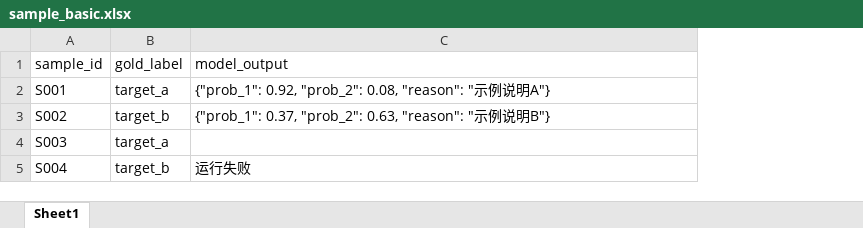
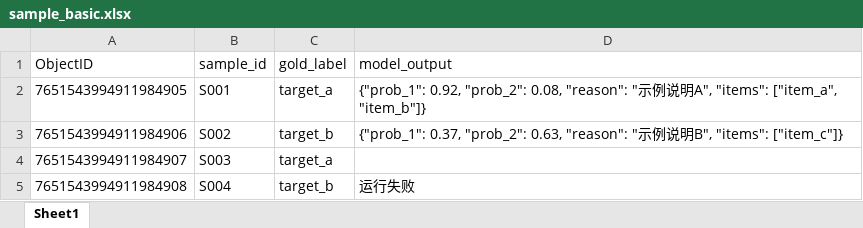
Before and after one commit to xueman003/model-eval-tool, an Excel workbook: examples/sample_basic.xlsx, sheet Sheet1, drawn as a sheet; values as stored, in another font and other column widths than the file's, no borders; addresses are those after the commit; the diff names each change by its address in the sheet, - before the commit and + after, or states it on an @@ line.

```diff
--- a/examples/sample_basic.xlsx (sheet Sheet1)
+++ b/examples/sample_basic.xlsx (sheet Sheet1)
+column A (ObjectID), rows 2-5: 7651543994911984905 | 7651543994911984906 | 7651543994911984907 | 7651543994911984908
-D2 (model_output): …说明A"}
+D2 (model_output): …说明A", "items": ["item_a", "item_b"]}
-D3 (model_output): …说明B"}
+D3 (model_output): …说明B", "items": ["item_c"]}
```
Also changed, not shown: examples/sample_multi_sheet.xlsx, 5 other files.
